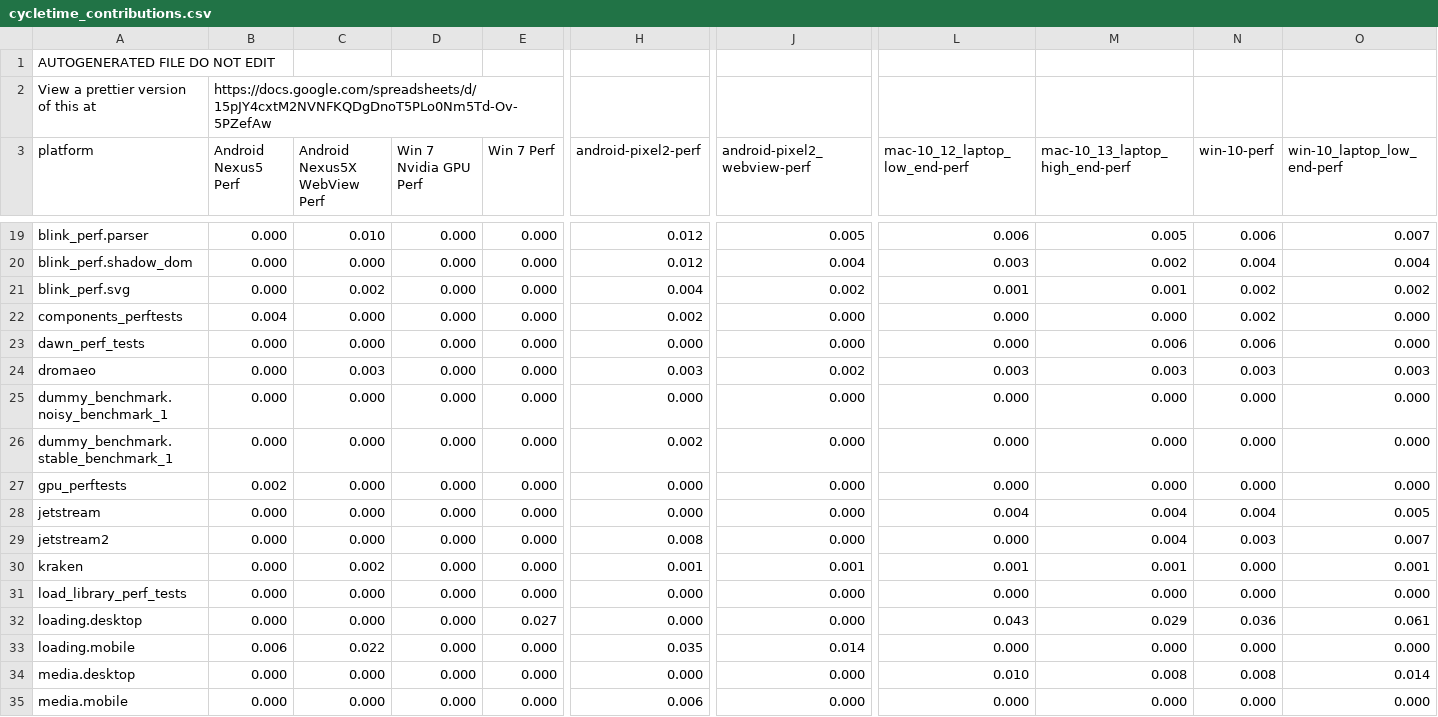
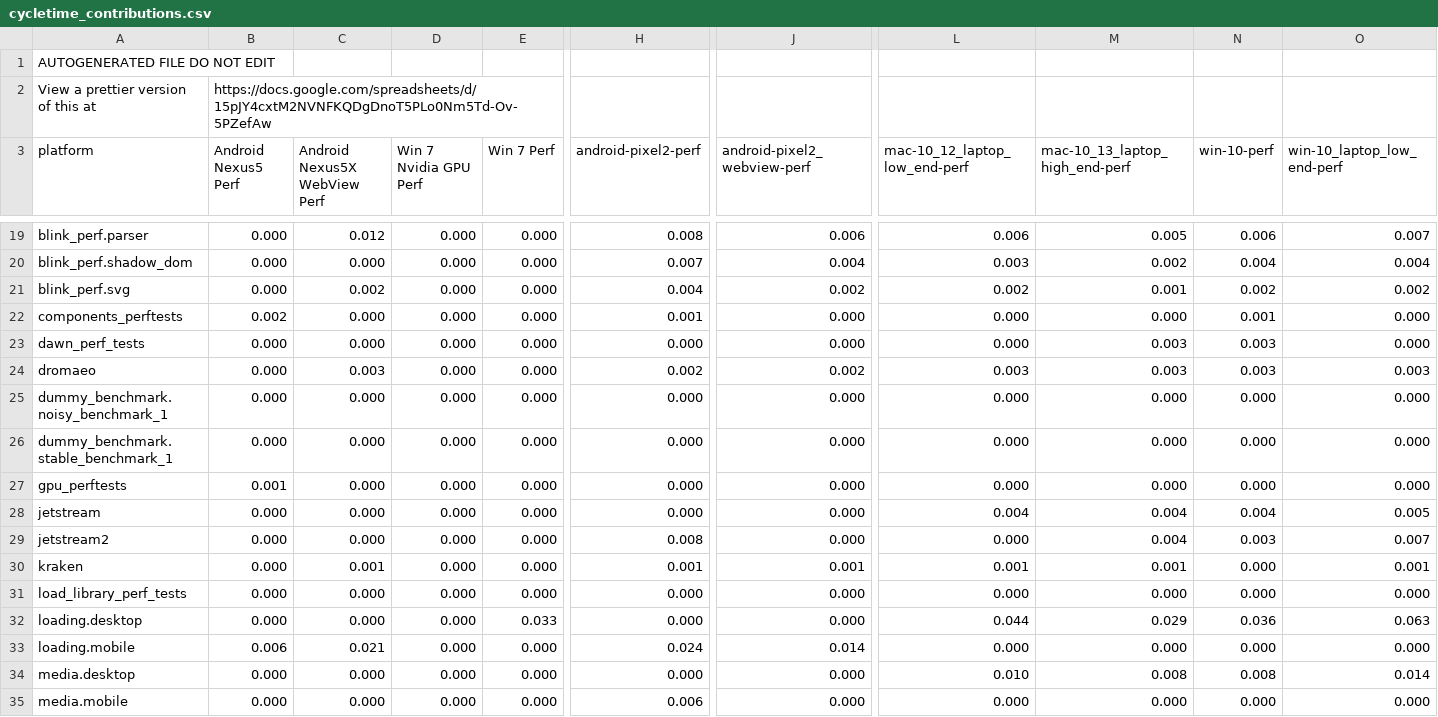
Before and after one commit to dbuskariol-org/chromium, a CSV file: tools/perf/cycletime_contributions.csv, drawn as a sheet; only a part is shown, gaps mark what is left out; the diff covers the shown part only; the diff names each change by its address in the sheet, - before the commit and + after, or states it on an @@ line.

```diff
--- a/tools/perf/cycletime_contributions.csv
+++ b/tools/perf/cycletime_contributions.csv
-C19 (Android Nexus5X WebView Perf): 0.010
+C19 (Android Nexus5X WebView Perf): 0.012
-H19 (android-pixel2-perf): 0.012
+H19 (android-pixel2-perf): 0.008
-J19 (android-pixel2_webview-perf): 0.005
+J19 (android-pixel2_webview-perf): 0.006
-H20 (android-pixel2-perf): 0.012
+H20 (android-pixel2-perf): 0.007
-L21 (mac-10_12_laptop_low_end-perf): 0.001
+L21 (mac-10_12_laptop_low_end-perf): 0.002
-B22 (Android Nexus5 Perf): 0.004
+B22 (Android Nexus5 Perf): 0.002
-H22 (android-pixel2-perf): 0.002
+H22 (android-pixel2-perf): 0.001
-N22 (win-10-perf): 0.002
+N22 (win-10-perf): 0.001
-M23 (mac-10_13_laptop_high_end-perf): 0.006
+M23 (mac-10_13_laptop_high_end-perf): 0.003
-N23 (win-10-perf): 0.006
+N23 (win-10-perf): 0.003
-H24 (android-pixel2-perf): 0.003
+H24 (android-pixel2-perf): 0.002
-H26 (android-pixel2-perf): 0.002
+H26 (android-pixel2-perf): 0.000
-B27 (Android Nexus5 Perf): 0.002
+B27 (Android Nexus5 Perf): 0.001
-C30 (Android Nexus5X WebView Perf): 0.002
+C30 (Android Nexus5X WebView Perf): 0.001
-E32 (Win 7 Perf): 0.027
+E32 (Win 7 Perf): 0.033
-L32 (mac-10_12_laptop_low_end-perf): 0.043
+L32 (mac-10_12_laptop_low_end-perf): 0.044
-O32 (win-10_laptop_low_end-perf): 0.061
+O32 (win-10_laptop_low_end-perf): 0.063
-C33 (Android Nexus5X WebView Perf): 0.022
+C33 (Android Nexus5X WebView Perf): 0.021
-H33 (android-pixel2-perf): 0.035
+H33 (android-pixel2-perf): 0.024
```
Also changed, not shown: 77 edited cells elsewhere in this file, tools/perf/benchmark_schedules.csv, 15 other files.
